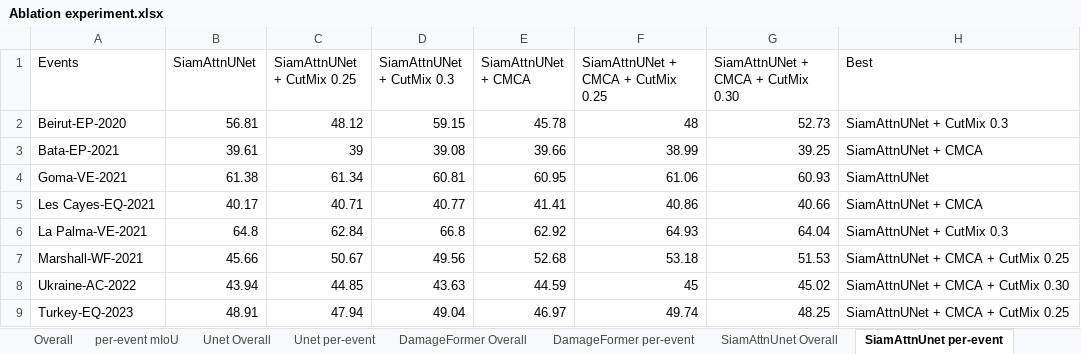
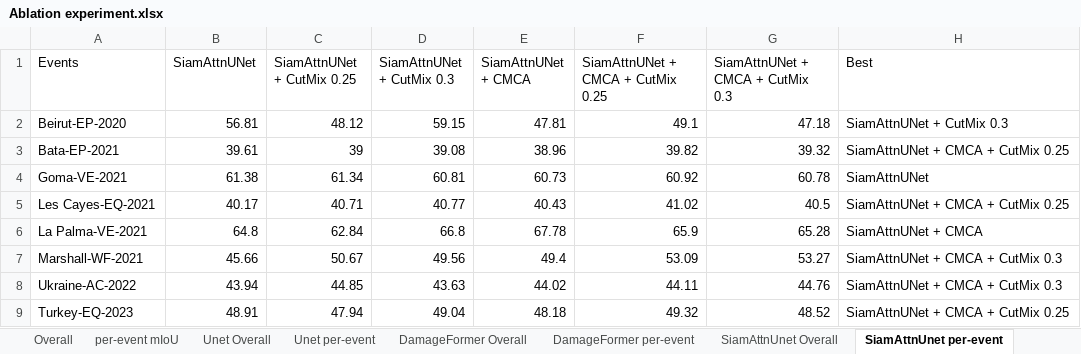
Before and after one commit to calebchencs7/bright-cmca, an Excel workbook: Ablation experiment.xlsx, sheet SiamAttnUnet per-event, drawn as a sheet; only a part is shown; values as stored, in another font and other column widths than the file's, no cell formats; the diff covers the shown part only; the diff names each change by its address in the sheet, - before the commit and + after, or states it on an @@ line.

```diff
--- a/Ablation experiment.xlsx (sheet SiamAttnUnet per-event)
+++ b/Ablation experiment.xlsx (sheet SiamAttnUnet per-event)
-G1: SiamAttnUNet + CMCA + CutMix 0.30
+G1: SiamAttnUNet + CMCA + CutMix 0.3
-E2 (SiamAttnUNet + CMCA): 45.78
+E2 (SiamAttnUNet + CMCA): 47.81
-F2: 48
+F2: 49.1
-G2 (SiamAttnUNet + CMCA + CutMix 0.3): 52.73
+G2 (SiamAttnUNet + CMCA + CutMix 0.3): 47.18
-E3 (SiamAttnUNet + CMCA): 39.66
+E3 (SiamAttnUNet + CMCA): 38.96
-F3: 38.99
+F3: 39.82
-G3 (SiamAttnUNet + CMCA + CutMix 0.3): 39.25
+G3 (SiamAttnUNet + CMCA + CutMix 0.3): 39.32
-H3 (Best): SiamAttnUNet + CMCA
+H3 (Best): SiamAttnUNet + CMCA + CutMix 0.25
-E4 (SiamAttnUNet + CMCA): 60.95
+E4 (SiamAttnUNet + CMCA): 60.73
-F4: 61.06
+F4: 60.92
-G4 (SiamAttnUNet + CMCA + CutMix 0.3): 60.93
+G4 (SiamAttnUNet + CMCA + CutMix 0.3): 60.78
-E5 (SiamAttnUNet + CMCA): 41.41
+E5 (SiamAttnUNet + CMCA): 40.43
-F5: 40.86
+F5: 41.02
-G5 (SiamAttnUNet + CMCA + CutMix 0.3): 40.66
+G5 (SiamAttnUNet + CMCA + CutMix 0.3): 40.5
-H5 (Best): SiamAttnUNet + CMCA
+H5 (Best): SiamAttnUNet + CMCA + CutMix 0.25
-E6 (SiamAttnUNet + CMCA): 62.92
+E6 (SiamAttnUNet + CMCA): 67.78
-F6: 64.93
+F6: 65.9
-G6 (SiamAttnUNet + CMCA + CutMix 0.3): 64.04
+G6 (SiamAttnUNet + CMCA + CutMix 0.3): 65.28
-H6 (Best): SiamAttnUNet + CutMix 0.3
+H6 (Best): SiamAttnUNet + CMCA
-E7 (SiamAttnUNet + CMCA): 52.68
+E7 (SiamAttnUNet + CMCA): 49.4
-F7: 53.18
+F7: 53.09
-G7 (SiamAttnUNet + CMCA + CutMix 0.3): 51.53
+G7 (SiamAttnUNet + CMCA + CutMix 0.3): 53.27
-H7 (Best): SiamAttnUNet + CMCA + CutMix 0.25
+H7 (Best): SiamAttnUNet + CMCA + CutMix 0.3
-E8 (SiamAttnUNet + CMCA): 44.59
+E8 (SiamAttnUNet + CMCA): 44.02
-F8: 45
+F8: 44.11
-G8 (SiamAttnUNet + CMCA + CutMix 0.3): 45.02
+G8 (SiamAttnUNet + CMCA + CutMix 0.3): 44.76
-H8 (Best): SiamAttnUNet + CMCA + CutMix 0.30
+H8 (Best): SiamAttnUNet + CMCA + CutMix 0.3
-E9 (SiamAttnUNet + CMCA): 46.97
+E9 (SiamAttnUNet + CMCA): 48.18
-F9: 49.74
+F9: 49.32
-G9 (SiamAttnUNet + CMCA + CutMix 0.3): 48.25
+G9 (SiamAttnUNet + CMCA + CutMix 0.3): 48.52
```
Also changed, not shown: 2 removed rows and 17 edited cells elsewhere in this sheet, sheet Overall, sheet SiamAttnUnet Overall, sheet per-event mIoU, other sheet tabs, cell formats, 49 other files.
